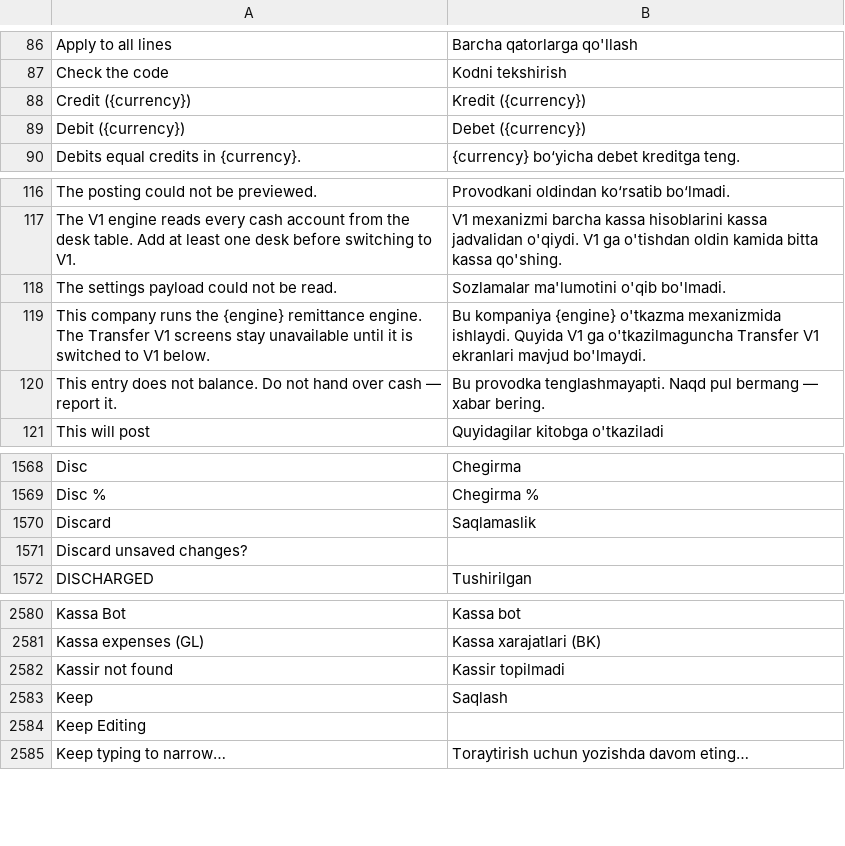
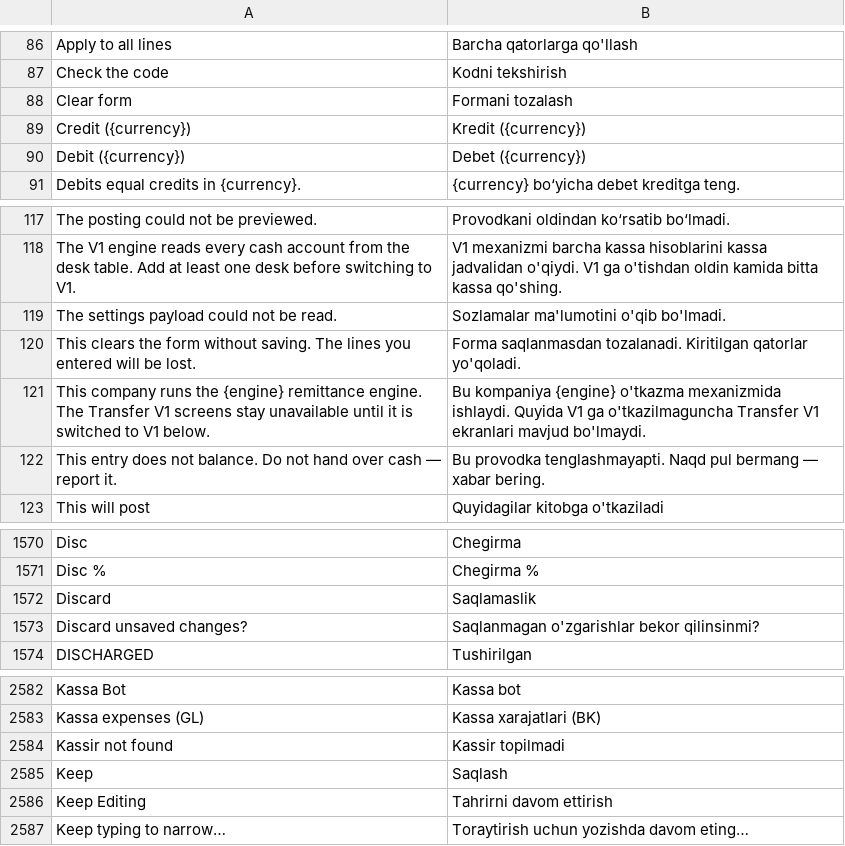
Before and after one commit to zvictory/stabler, a CSV file: stabler/translations/uz.csv, drawn as a sheet; only a part is shown, gaps mark what is left out.

```diff
--- a/stabler/translations/uz.csv
+++ b/stabler/translations/uz.csv
@@ -87,2 +87,3 @@ Apply to all lines,Barcha qatorlarga qo'llash
 Check the code,Kodni tekshirish
+Clear form,Formani tozalash
 Credit ({currency}),Kredit ({currency})
@@ -118,2 +119,3 @@ The V1 engine reads every cash account from the desk table. Add at least one des
 The settings payload could not be read.,Sozlamalar ma'lumotini o'qib bo'lmadi.
+This clears the form without saving. The lines you entered will be lost.,Forma saqlanmasdan tozalanadi. Kiritilgan qatorlar yo'qoladi.
 This company runs the {engine} remittance engine. The Transfer V1 screens stay unavailable until it is switched to V1 below.,Bu kompaniya {engine} o'tkazma mexanizmida ishlaydi. Quyida V1 ga o'tkazilmaguncha Transfer V1 ekranlari mavjud bo'lmaydi.
@@ -1570,3 +1572,3 @@ Disc %,Chegirma %
 Discard,Saqlamaslik
-Discard unsaved changes?,
+Discard unsaved changes?,Saqlanmagan o'zgarishlar bekor qilinsinmi?
 DISCHARGED,Tushirilgan
@@ -2583,3 +2585,3 @@ Kassir not found,Kassir topilmadi
 Keep,Saqlash
-Keep Editing,
+Keep Editing,Tahrirni davom ettirish
 Keep typing to narrow…,Toraytirish uchun yozishda davom eting…
```
Also changed, not shown: stabler/translations/en.csv, stabler/translations/ru.csv, 9 other files.
